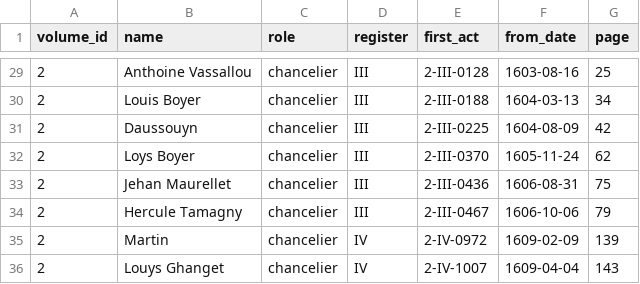
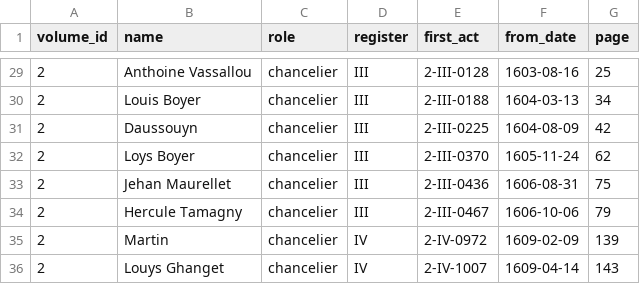
Before and after one commit to ozeleda/grandchamp-catalogue, a CSV file: csv/officials.csv, drawn as a sheet; only a part is shown, gaps mark what is left out.

```diff
--- a/csv/officials.csv
+++ b/csv/officials.csv
@@ -35,2 +35,2 @@
 2,Martin,chancelier,IV,2-IV-0972,1609-02-09,139
-2,Louys Ghanget,chancelier,IV,2-IV-1007,1609-04-04,143
+2,Louys Ghanget,chancelier,IV,2-IV-1007,1609-04-14,143
```
Also changed, not shown: csv/act_amounts.csv, csv/acts.csv, 4 other files.
